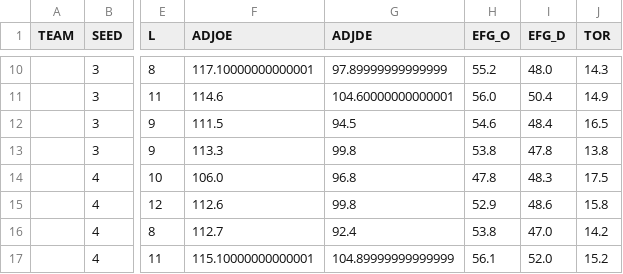
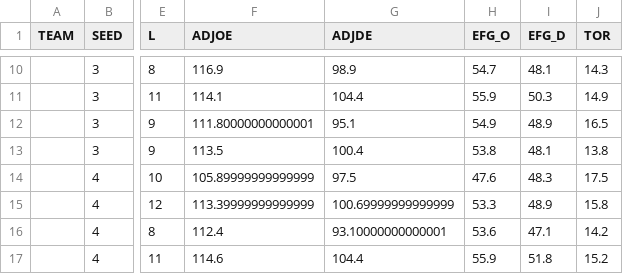
Before and after one commit to tylerkurpanek/MarchMadness, a CSV file: merged.csv, drawn as a sheet; only a part is shown, gaps mark what is left out; the diff covers the shown part only; the diff names each change by its address in the sheet, - before the commit and + after, or states it on an @@ line.

```diff
--- a/merged.csv
+++ b/merged.csv
-F10 (ADJOE): 117.10000000000001
+F10 (ADJOE): 116.9
-G10 (ADJDE): 97.89999999999999
+G10 (ADJDE): 98.9
-H10 (EFG_O): 55.2
+H10 (EFG_O): 54.7
-I10 (EFG_D): 48.0
+I10 (EFG_D): 48.1
-F11 (ADJOE): 114.6
+F11 (ADJOE): 114.1
-G11 (ADJDE): 104.60000000000001
+G11 (ADJDE): 104.4
-H11 (EFG_O): 56.0
+H11 (EFG_O): 55.9
-I11 (EFG_D): 50.4
+I11 (EFG_D): 50.3
-F12 (ADJOE): 111.5
+F12 (ADJOE): 111.80000000000001
-G12 (ADJDE): 94.5
+G12 (ADJDE): 95.1
-H12 (EFG_O): 54.6
+H12 (EFG_O): 54.9
-I12 (EFG_D): 48.4
+I12 (EFG_D): 48.9
-F13 (ADJOE): 113.3
+F13 (ADJOE): 113.5
-G13 (ADJDE): 99.8
+G13 (ADJDE): 100.4
-I13 (EFG_D): 47.8
+I13 (EFG_D): 48.1
-F14 (ADJOE): 106.0
+F14 (ADJOE): 105.89999999999999
-G14 (ADJDE): 96.8
+G14 (ADJDE): 97.5
-H14 (EFG_O): 47.8
+H14 (EFG_O): 47.6
-F15 (ADJOE): 112.6
+F15 (ADJOE): 113.39999999999999
-G15 (ADJDE): 99.8
+G15 (ADJDE): 100.69999999999999
-H15 (EFG_O): 52.9
+H15 (EFG_O): 53.3
-I15 (EFG_D): 48.6
+I15 (EFG_D): 48.9
-F16 (ADJOE): 112.7
+F16 (ADJOE): 112.4
-G16 (ADJDE): 92.4
+G16 (ADJDE): 93.10000000000001
-H16 (EFG_O): 53.8
+H16 (EFG_O): 53.6
-I16 (EFG_D): 47.0
+I16 (EFG_D): 47.1
-F17 (ADJOE): 115.10000000000001
+F17 (ADJOE): 114.6
-G17 (ADJDE): 104.89999999999999
+G17 (ADJDE): 104.4
-H17 (EFG_O): 56.1
+H17 (EFG_O): 55.9
-I17 (EFG_D): 52.0
+I17 (EFG_D): 51.8
```
Also changed, not shown: 147 edited cells elsewhere in this file, defensive_efficiency.csv, outputs/Final_sort_mean.csv, 13 other files.
